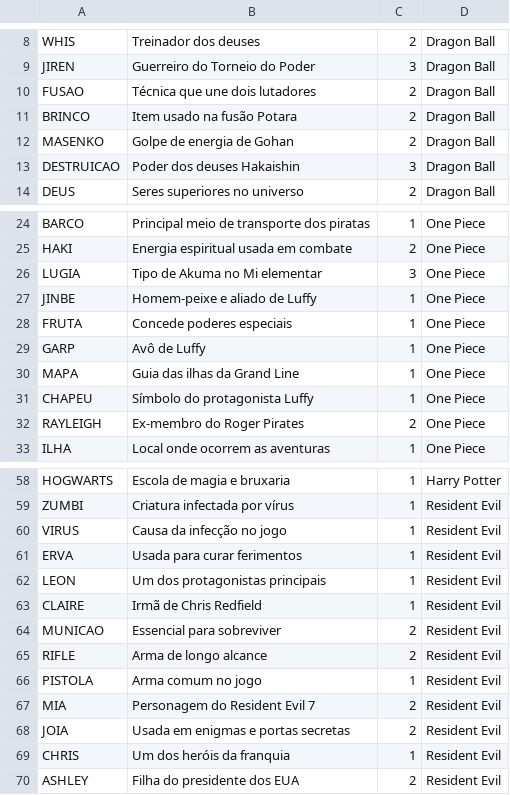
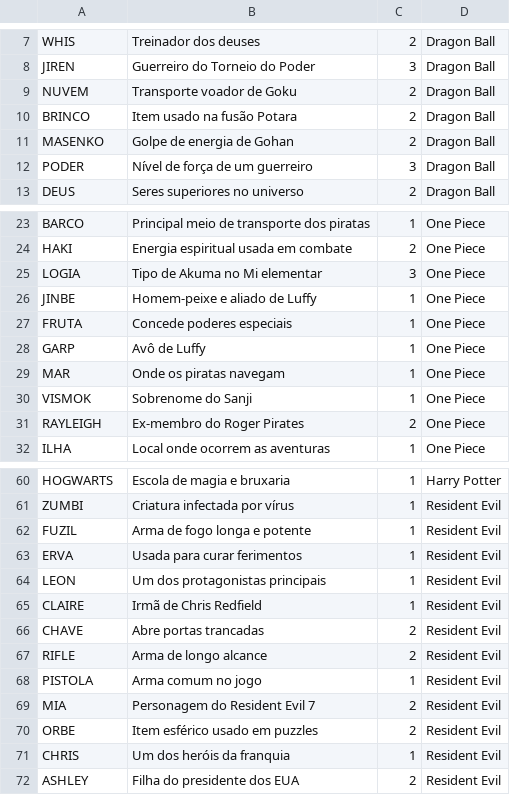
Before and after one commit to peLUCAS15/projeto-fp2, a CSV file: assets/palavras.csv, drawn as a sheet; only a part is shown, gaps mark what is left out; the diff covers the shown part only.

```diff
--- a/assets/palavras.csv
+++ b/assets/palavras.csv
@@ -9,6 +8,6 @@ WHIS,Treinador dos deuses,2,Dragon Ball
 JIREN,Guerreiro do Torneio do Poder,3,Dragon Ball
-FUSAO,Técnica que une dois lutadores,2,Dragon Ball
+NUVEM,Transporte voador de Goku,2,Dragon Ball
 BRINCO,Item usado na fusão Potara,2,Dragon Ball
 MASENKO,Golpe de energia de Gohan,2,Dragon Ball
-DESTRUICAO,Poder dos deuses Hakaishin,3,Dragon Ball
+PODER,Nível de força de um guerreiro,3,Dragon Ball
 DEUS,Seres superiores no universo,2,Dragon Ball
@@ -25,3 +24,3 @@ BARCO,Principal meio de transporte dos piratas,1,One Piece
 HAKI,Energia espiritual usada em combate,2,One Piece
-LUGIA,Tipo de Akuma no Mi elementar,3,One Piece
+LOGIA,Tipo de Akuma no Mi elementar,3,One Piece
 JINBE,Homem-peixe e aliado de Luffy,1,One Piece
@@ -29,4 +28,4 @@ FRUTA,Concede poderes especiais,1,One Piece
 GARP,Avô de Luffy,1,One Piece
-MAPA,Guia das ilhas da Grand Line,1,One Piece
-CHAPEU,Símbolo do protagonista Luffy,1,One Piece
+MAR,Onde os piratas navegam,1,One Piece
+VISMOK,Sobrenome do Sanji,1,One Piece
 RAYLEIGH,Ex-membro do Roger Pirates,2,One Piece
@@ -59,3 +61,3 @@ HOGWARTS,Escola de magia e bruxaria,1,Harry Potter
 ZUMBI,Criatura infectada por vírus,1,Resident Evil
-VIRUS,Causa da infecção no jogo,1,Resident Evil
+FUZIL,Arma de fogo longa e potente,1,Resident Evil
 ERVA,Usada para curar ferimentos,1,Resident Evil
@@ -63,3 +65,3 @@ LEON,Um dos protagonistas principais,1,Resident Evil
 CLAIRE,Irmã de Chris Redfield,1,Resident Evil
-MUNICAO,Essencial para sobreviver,2,Resident Evil
+CHAVE,Abre portas trancadas,2,Resident Evil
 RIFLE,Arma de longo alcance,2,Resident Evil
@@ -67,3 +69,3 @@ PISTOLA,Arma comum no jogo,1,Resident Evil
 MIA,Personagem do Resident Evil 7,2,Resident Evil
-JOIA,Usada em enigmas e portas secretas,2,Resident Evil
+ORBE,Item esférico usado em puzzles,2,Resident Evil
 CHRIS,Um dos heróis da franquia,1,Resident Evil
```
Also changed, not shown: 4 added rows, 1 removed row and 17 edited cells elsewhere in this file.
